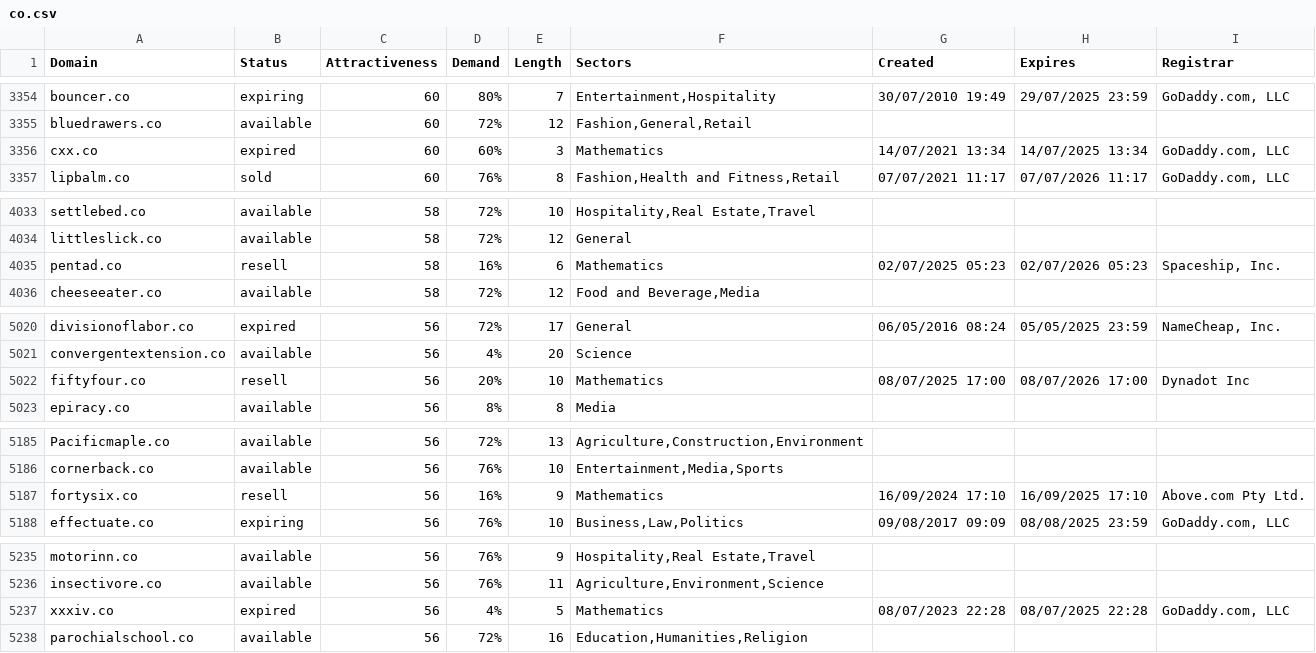
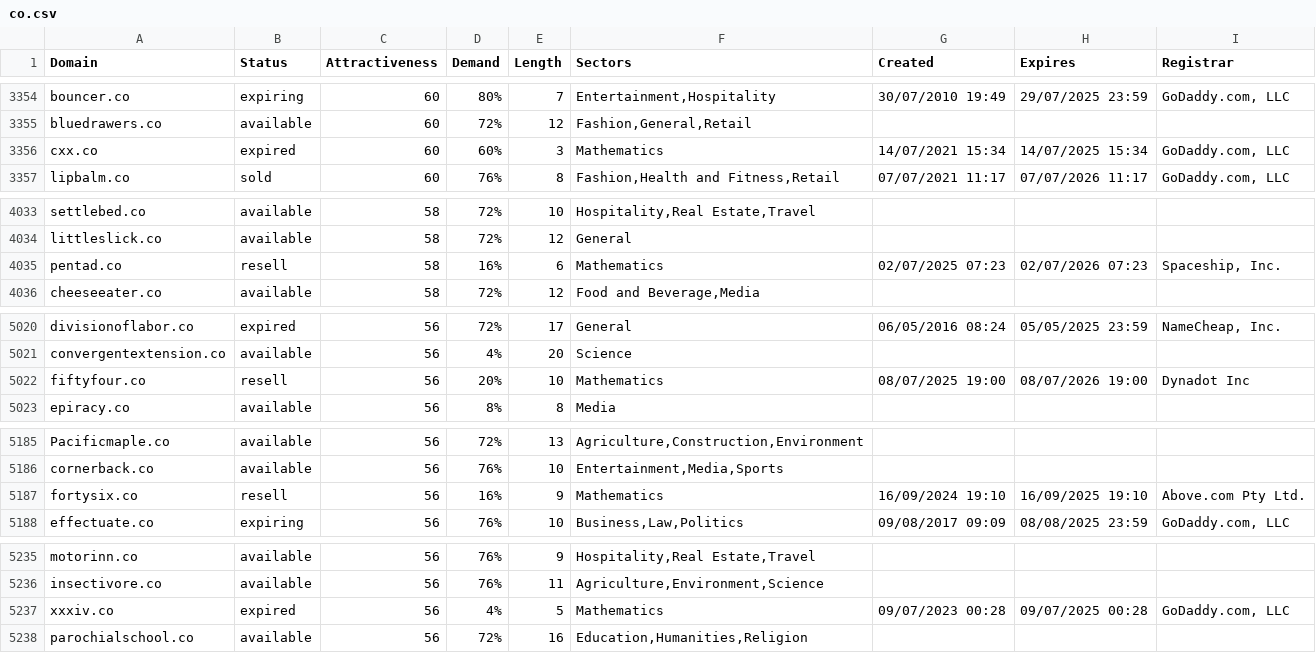
Before and after one commit to UniqueDomains/co-oneword-domains, a CSV file: co.csv, drawn as a sheet; only a part is shown, gaps mark what is left out; the diff covers the shown part only.

```diff
--- a/co.csv
+++ b/co.csv
@@ -3355,3 +3355,3 @@ bouncer.co,expiring,60,80%,7,"Entertainment,Hospitality",30/07/2010 19:49,29/07/
 bluedrawers.co,available,60,72%,12,"Fashion,General,Retail",,,
-cxx.co,expired,60,60%,3,Mathematics,14/07/2021 13:34,14/07/2025 13:34,"GoDaddy.com, LLC"
+cxx.co,expired,60,60%,3,Mathematics,14/07/2021 15:34,14/07/2025 15:34,"GoDaddy.com, LLC"
 lipbalm.co,sold,60,76%,8,"Fashion,Health and Fitness,Retail",07/07/2021 11:17,07/07/2026 11:17,"GoDaddy.com, LLC"
@@ -4034,3 +4034,3 @@ settlebed.co,available,58,72%,10,"Hospitality,Real Estate,Travel",,,
 littleslick.co,available,58,72%,12,General,,,
-pentad.co,resell,58,16%,6,Mathematics,02/07/2025 05:23,02/07/2026 05:23,"Spaceship, Inc."
+pentad.co,resell,58,16%,6,Mathematics,02/07/2025 07:23,02/07/2026 07:23,"Spaceship, Inc."
 cheeseeater.co,available,58,72%,12,"Food and Beverage,Media",,,
@@ -5021,3 +5021,3 @@ divisionoflabor.co,expired,56,72%,17,General,06/05/2016 08:24,05/05/2025 23:59,"
 convergentextension.co,available,56,4%,20,Science,,,
-fiftyfour.co,resell,56,20%,10,Mathematics,08/07/2025 17:00,08/07/2026 17:00,Dynadot Inc
+fiftyfour.co,resell,56,20%,10,Mathematics,08/07/2025 19:00,08/07/2026 19:00,Dynadot Inc
 epiracy.co,available,56,8%,8,Media,,,
@@ -5186,3 +5186,3 @@ Pacificmaple.co,available,56,72%,13,"Agriculture,Construction,Environment",,,
 cornerback.co,available,56,76%,10,"Entertainment,Media,Sports",,,
-fortysix.co,resell,56,16%,9,Mathematics,16/09/2024 17:10,16/09/2025 17:10,Above.com Pty Ltd.
+fortysix.co,resell,56,16%,9,Mathematics,16/09/2024 19:10,16/09/2025 19:10,Above.com Pty Ltd.
 effectuate.co,expiring,56,76%,10,"Business,Law,Politics",09/08/2017 09:09,08/08/2025 23:59,"GoDaddy.com, LLC"
@@ -5236,3 +5236,3 @@ motorinn.co,available,56,76%,9,"Hospitality,Real Estate,Travel",,,
 insectivore.co,available,56,76%,11,"Agriculture,Environment,Science",,,
-xxxiv.co,expired,56,4%,5,Mathematics,08/07/2023 22:28,08/07/2025 22:28,"GoDaddy.com, LLC"
+xxxiv.co,expired,56,4%,5,Mathematics,09/07/2023 00:28,09/07/2025 00:28,"GoDaddy.com, LLC"
 parochialschool.co,available,56,72%,16,"Education,Humanities,Religion",,,
```
Also changed, not shown: 11 edited cells elsewhere in this file, 2 other files.
